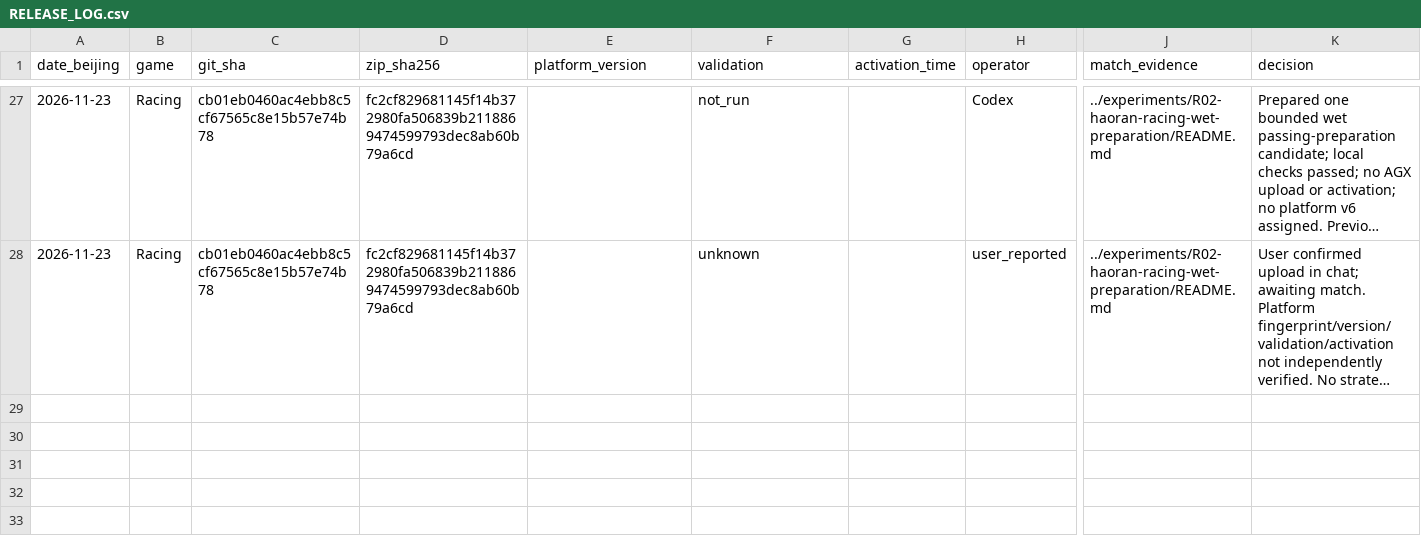
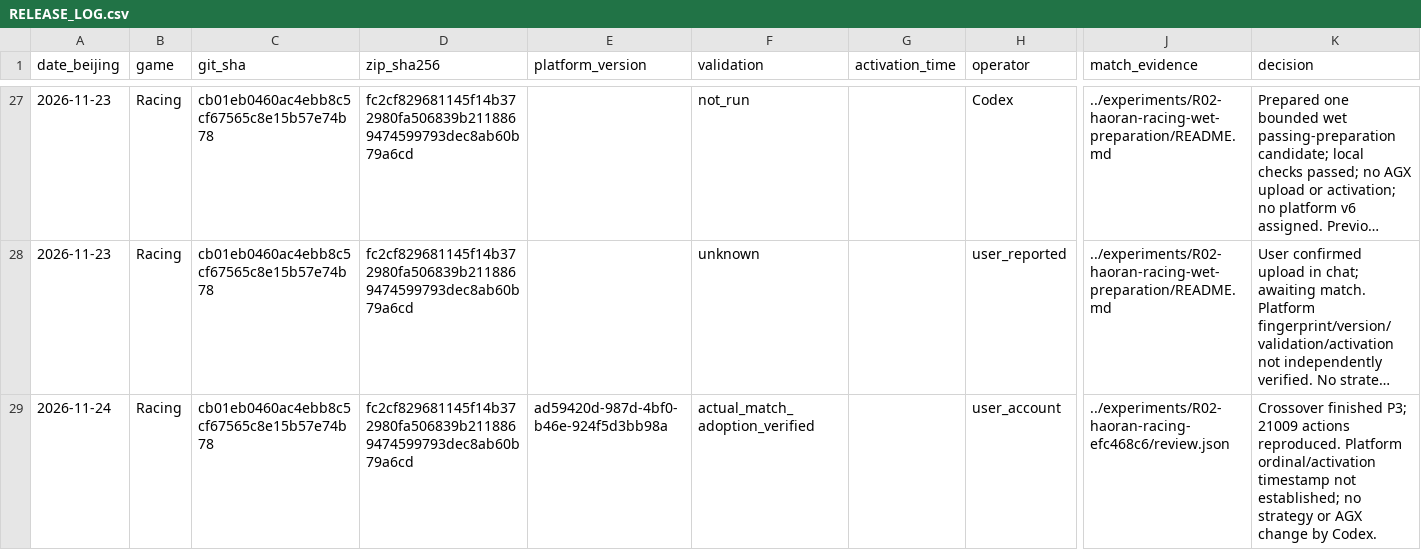
Before and after one commit to WegoK/comp7608-agx-team, a CSV file: releases/RELEASE_LOG.csv, drawn as a sheet; only a part is shown, gaps mark what is left out; long unchanged cells end in …; rows hold the shown columns only; the diff names each change by its address in the sheet, - before the commit and + after, or states it on an @@ line.

```diff
--- a/releases/RELEASE_LOG.csv
+++ b/releases/RELEASE_LOG.csv
+row 29: 2026-11-24 | Racing | cb01eb0460ac4ebb8c5cf67565c8e15b57e74b78 | fc2cf829681145f14b372980fa506839b2118869474599793dec8ab60b79a6cd | ad59420d-987d-4bf0-b46e-924f5d3bb98a | actual_match_adoption_verified |  | user_account | ../experiments/R02-haoran-racing-efc468c6/review.json | Crossover finished P3; 21009 actions reproduced. Platform ordinal/activation timestamp not established; no strategy or AGX change by Codex.
```
Also changed, not shown: report/RESULTS.csv, 8 other files.
